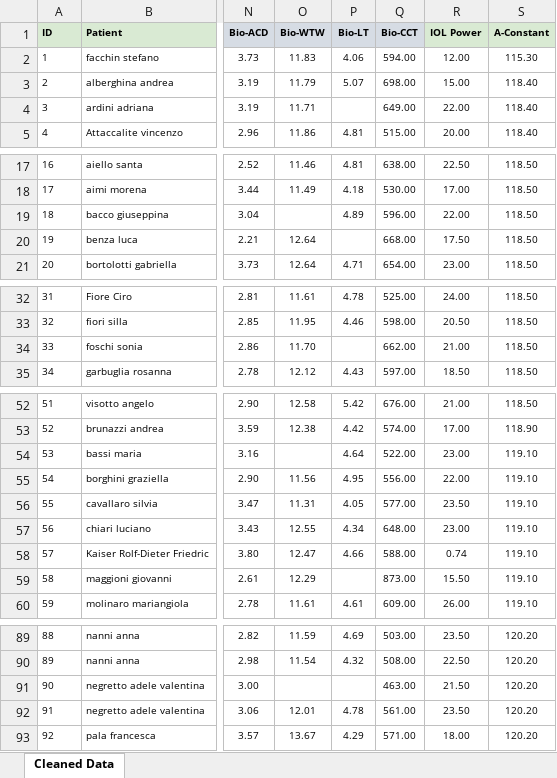
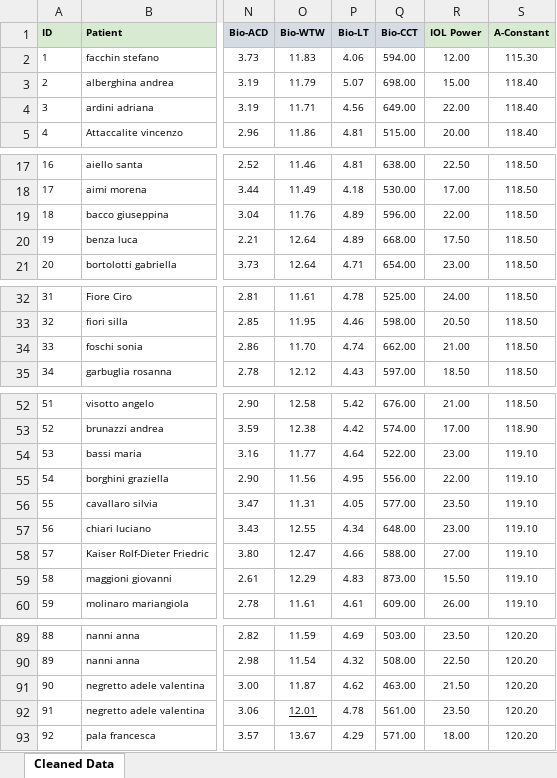
Before and after one commit to Andrea-Taloni/faco-dmek, an Excel workbook: FacoDMEK.xlsx, sheet Cleaned Data, drawn as a sheet; only a part is shown, gaps mark what is left out; values as stored, in another font and other column widths than the file's, no borders; the diff covers the shown part only; the diff names each change by its address in the sheet, - before the commit and + after, or states it on an @@ line.

Commit message:
Update FacoDMEK data processing results and remove temporary files

```diff
--- a/FacoDMEK.xlsx (sheet Cleaned Data)
+++ b/FacoDMEK.xlsx (sheet Cleaned Data)
-P4 (Bio-LT): (empty)
+P4 (Bio-LT): 4.56
-O19 (Bio-WTW): (empty)
+O19 (Bio-WTW): 11.76
-P20 (Bio-LT): (empty)
+P20 (Bio-LT): 4.89
-P34 (Bio-LT): (empty)
+P34 (Bio-LT): 4.74
-O54 (Bio-WTW): (empty)
+O54 (Bio-WTW): 11.77
-R58 (IOL Power): 0.74
+R58 (IOL Power): 27.00
-P59 (Bio-LT): (empty)
+P59 (Bio-LT): 4.83
-O91 (Bio-WTW): (empty)
+O91 (Bio-WTW): 11.87
-P91 (Bio-LT): (empty)
+P91 (Bio-LT): 4.62
-O92 underline: off
+O92 underline: on
```
Also changed, not shown: 4 edited cells elsewhere in this sheet, 2 other files.
